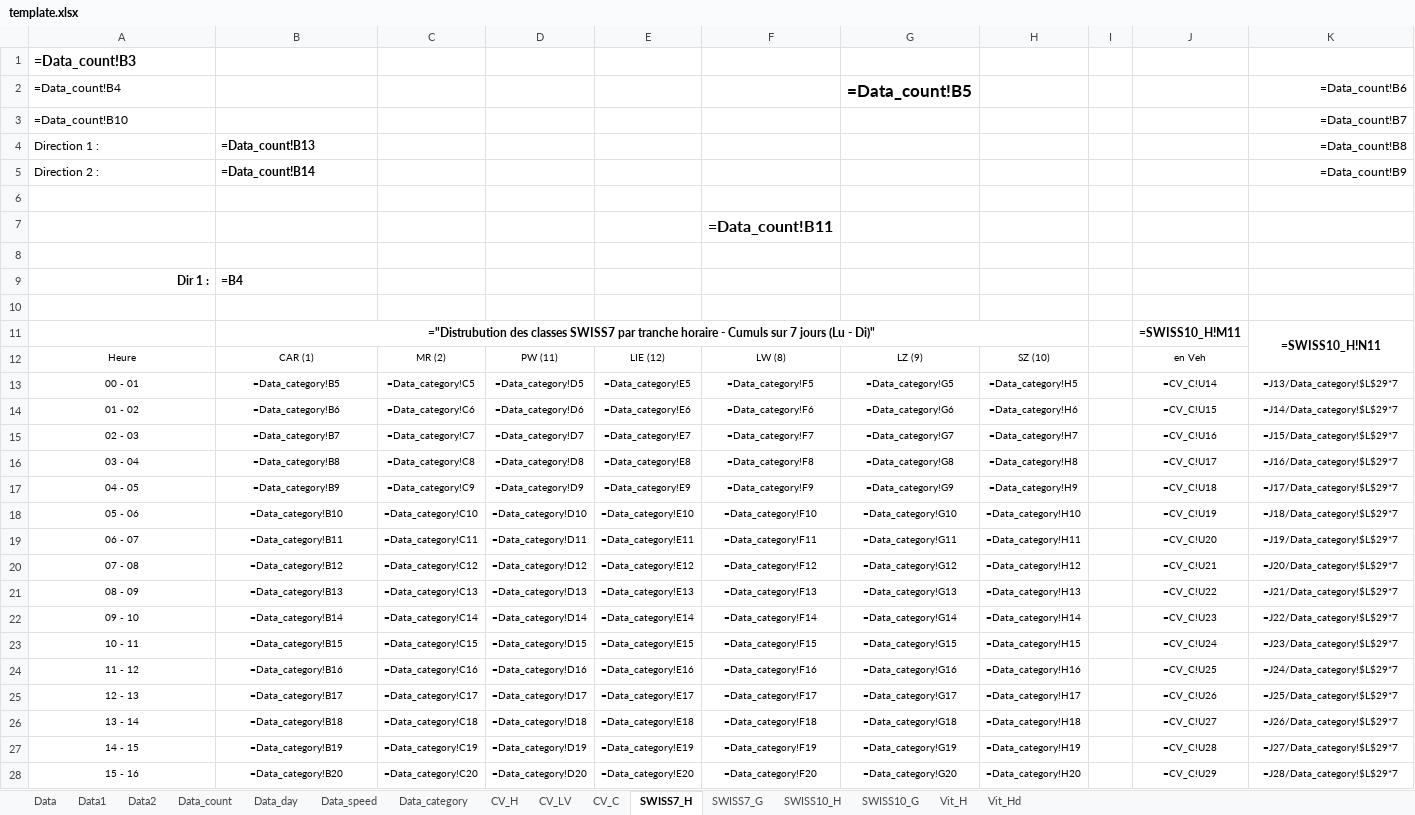
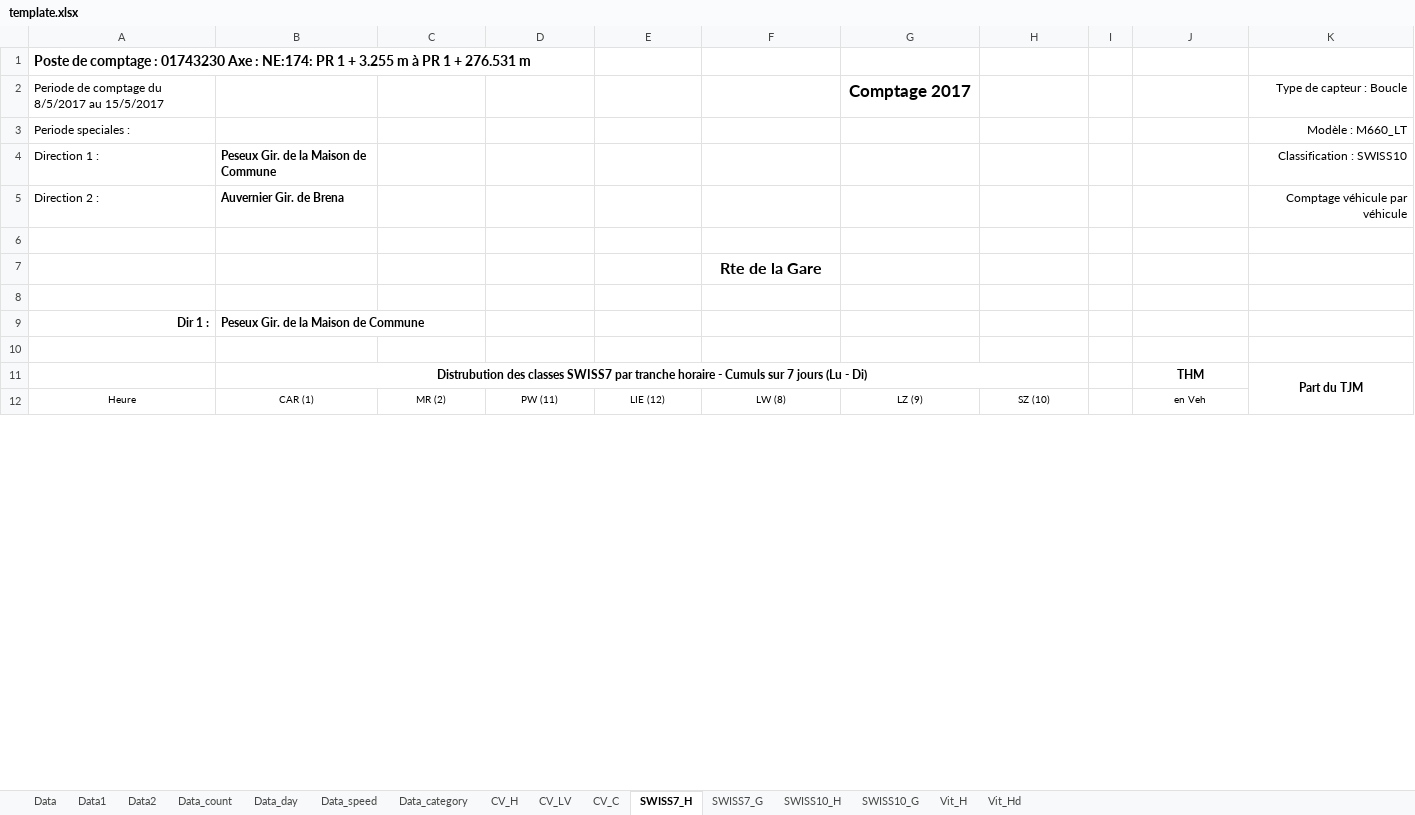
Before and after one commit to opengisch/OpenComptage, an Excel workbook: comptages/report/template.xlsx, sheet SWISS7_H, drawn as a sheet; only a part is shown; values as stored, in another font and other column widths than the file's, no borders; formulas without a stored value are shown as written; conditional formats not drawn; removed rows and columns are numbered as before the commit, all else as after; the diff covers the shown part only; the diff names each change by its address in the sheet, - before the commit and + after, or states it on an @@ line.

```diff
--- a/comptages/report/template.xlsx (sheet SWISS7_H)
+++ b/comptages/report/template.xlsx (sheet SWISS7_H)
-A1: =Data_count!B3
+A1: Poste de comptage : 01743230 Axe : NE:174: PR 1 + 3.255 m à PR 1 + 276.531 m
-row 2: =Data_count!B4 |  |  |  |  |  | =Data_count!B5 |  |  |  | =Data_count!B6
-row 3: =Data_count!B10 |  |  |  |  |  |  |  |  |  | =Data_count!B7
+row 2: Periode de comptage du 8/5/2017 au 15/5/2017 |  |  |  |  |  | Comptage 2017 |  |  |  | Type de capteur : Boucle
+row 3: Periode speciales : |  |  |  |  |  |  |  |  |  | Modèle : M660_LT
-B4: =Data_count!B13
+B4: Peseux Gir. de la Maison de Commune
-K4: =Data_count!B8
+K4: Classification : SWISS10
-B5: =Data_count!B14
+B5: Auvernier Gir. de Brena
-K5: =Data_count!B9
+K5: Comptage véhicule par véhicule
-F7: =Data_count!B11
+F7: Rte de la Gare
-B9: =B4
+B9: Peseux Gir. de la Maison de Commune
-row 11:  | ="Distrubution des classes SWISS7 par tranche horaire - Cumuls sur 7 jours (Lu - Di)" |  |  |  |  |  |  |  | =SWISS10_H!M11 | =SWISS10_H!N11
+row 11:  | Distrubution des classes SWISS7 par tranche horaire - Cumuls sur 7 jours (Lu - Di) |  |  |  |  |  |  |  | THM | Part du TJM
-row 13: 00 - 01 | =Data_category!B5 | =Data_category!C5 | =Data_category!D5 | =Data_category!E5 | =Data_category!F5 | =Data_category!G5 | =Data_category!H5 |  | =CV_C!U14 | =J13/Data_category!$L$29*7
-row 14: 01 - 02 | =Data_category!B6 | =Data_category!C6 | =Data_category!D6 | =Data_category!E6 | =Data_category!F6 | =Data_category!G6 | =Data_category!H6 |  | =CV_C!U15 | =J14/Data_category!$L$29*7
-row 15: 02 - 03 | =Data_category!B7 | =Data_category!C7 | =Data_category!D7 | =Data_category!E7 | =Data_category!F7 | =Data_category!G7 | =Data_category!H7 |  | =CV_C!U16 | =J15/Data_category!$L$29*7
-row 16: 03 - 04 | =Data_category!B8 | =Data_category!C8 | =Data_category!D8 | =Data_category!E8 | =Data_category!F8 | =Data_category!G8 | =Data_category!H8 |  | =CV_C!U17 | =J16/Data_category!$L$29*7
-row 17: 04 - 05 | =Data_category!B9 | =Data_category!C9 | =Data_category!D9 | =Data_category!E9 | =Data_category!F9 | =Data_category!G9 | =Data_category!H9 |  | =CV_C!U18 | =J17/Data_category!$L$29*7
-row 18: 05 - 06 | =Data_category!B10 | =Data_category!C10 | =Data_category!D10 | =Data_category!E10 | =Data_category!F10 | =Data_category!G10 | =Data_category!H10 |  | =CV_C!U19 | =J18/Data_category!$L$29*7
-row 19: 06 - 07 | =Data_category!B11 | =Data_category!C11 | =Data_category!D11 | =Data_category!E11 | =Data_category!F11 | =Data_category!G11 | =Data_category!H11 |  | =CV_C!U20 | =J19/Data_category!$L$29*7
-row 20: 07 - 08 | =Data_category!B12 | =Data_category!C12 | =Data_category!D12 | =Data_category!E12 | =Data_category!F12 | =Data_category!G12 | =Data_category!H12 |  | =CV_C!U21 | =J20/Data_category!$L$29*7
-row 21: 08 - 09 | =Data_category!B13 | =Data_category!C13 | =Data_category!D13 | =Data_category!E13 | =Data_category!F13 | =Data_category!G13 | =Data_category!H13 |  | =CV_C!U22 | =J21/Data_category!$L$29*7
-row 22: 09 - 10 | =Data_category!B14 | =Data_category!C14 | =Data_category!D14 | =Data_category!E14 | =Data_category!F14 | =Data_category!G14 | =Data_category!H14 |  | =CV_C!U23 | =J22/Data_category!$L$29*7
-row 23: 10 - 11 | =Data_category!B15 | =Data_category!C15 | =Data_category!D15 | =Data_category!E15 | =Data_category!F15 | =Data_category!G15 | =Data_category!H15 |  | =CV_C!U24 | =J23/Data_category!$L$29*7
-row 24: 11 - 12 | =Data_category!B16 | =Data_category!C16 | =Data_category!D16 | =Data_category!E16 | =Data_category!F16 | =Data_category!G16 | =Data_category!H16 |  | =CV_C!U25 | =J24/Data_category!$L$29*7
-row 25: 12 - 13 | =Data_category!B17 | =Data_category!C17 | =Data_category!D17 | =Data_category!E17 | =Data_category!F17 | =Data_category!G17 | =Data_category!H17 |  | =CV_C!U26 | =J25/Data_category!$L$29*7
-row 26: 13 - 14 | =Data_category!B18 | =Data_category!C18 | =Data_category!D18 | =Data_category!E18 | =Data_category!F18 | =Data_category!G18 | =Data_category!H18 |  | =CV_C!U27 | =J26/Data_category!$L$29*7
-row 27: 14 - 15 | =Data_category!B19 | =Data_category!C19 | =Data_category!D19 | =Data_category!E19 | =Data_category!F19 | =Data_category!G19 | =Data_category!H19 |  | =CV_C!U28 | =J27/Data_category!$L$29*7
-row 28: 15 - 16 | =Data_category!B20 | =Data_category!C20 | =Data_category!D20 | =Data_category!E20 | =Data_category!F20 | =Data_category!G20 | =Data_category!H20 |  | =CV_C!U29 | =J28/Data_category!$L$29*7
```
Also changed, not shown: 56 added rows, 40 removed rows and 1 edited cell elsewhere in this sheet, sheet Vit_Hd, sheet Vit_H, sheet SWISS10_H, sheet CV_C, sheet Data2, sheet CV_H, 8 more sheets.
